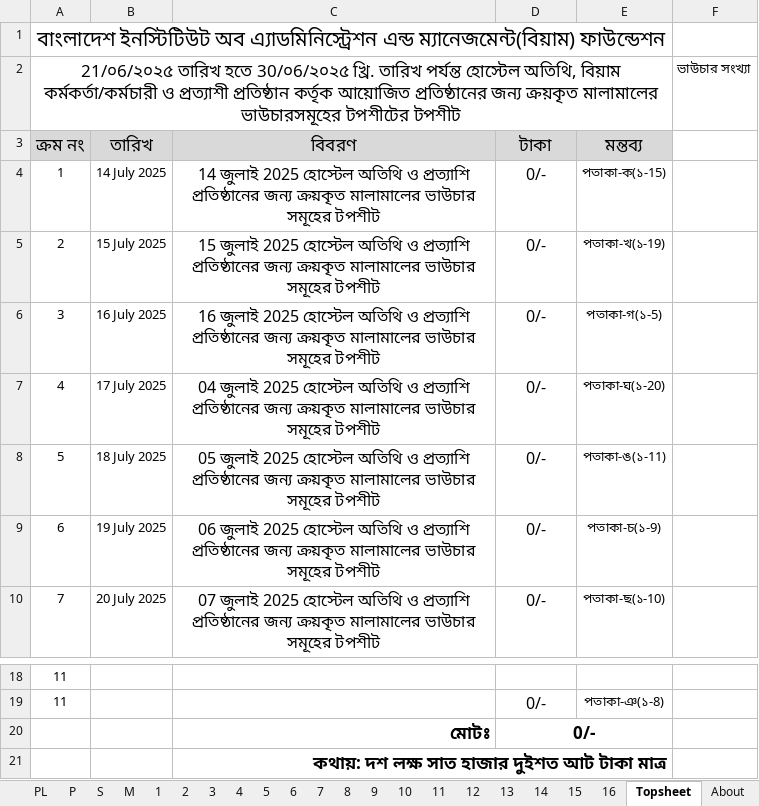
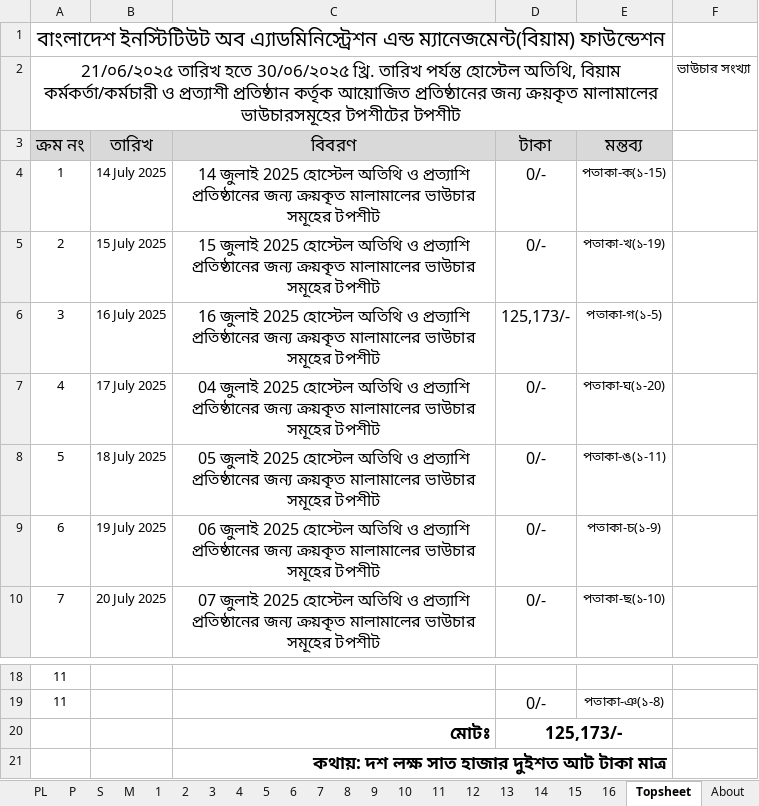
Before and after one commit to nshamim2026/office, an Excel workbook: Store/07-2025/14-23 July 2025 SU.xlsx, sheet Topsheet, drawn as a sheet; only a part is shown, gaps mark what is left out; values as stored, in another font and other column widths than the file's, no borders; charts and pictures not drawn; the diff names each change by its address in the sheet, - before the commit and + after, or states it on an @@ line.

```diff
--- a/Store/07-2025/14-23 July 2025 SU.xlsx (sheet Topsheet)
+++ b/Store/07-2025/14-23 July 2025 SU.xlsx (sheet Topsheet)
-D6 (টাকা): 0/-
+D6 (টাকা): 125,173/-
-D20 (টাকা): 0/-
+D20 (টাকা): 125,173/-
```
Also changed, not shown: sheet 3.
